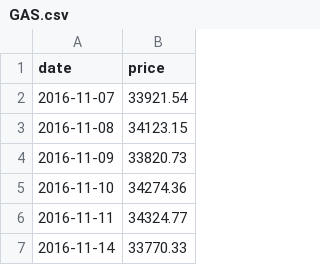
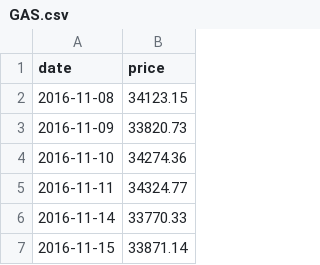
Before and after one commit to phudinhm/vn-fund-dashboard, a CSV file: public/data/stocks/GAS.csv, drawn as a sheet; only a part is shown; the shorter side is filled out with more unchanged rows; the diff names each change by its address in the sheet, - before the commit and + after, or states it on an @@ line.

```diff
--- a/public/data/stocks/GAS.csv
+++ b/public/data/stocks/GAS.csv
-row 2: 2016-11-07 | 33921.54
```
Also changed, not shown: public/data/BTC.csv, public/data/GOLD_NHAN_DOJI.csv, 21 other files.
